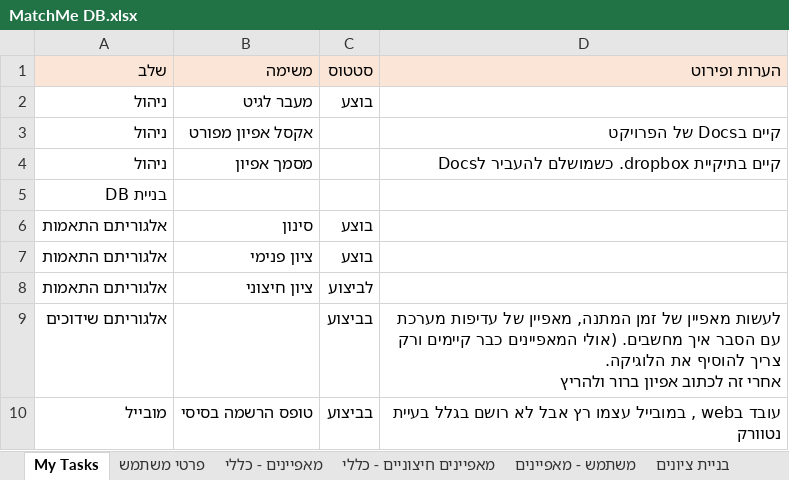
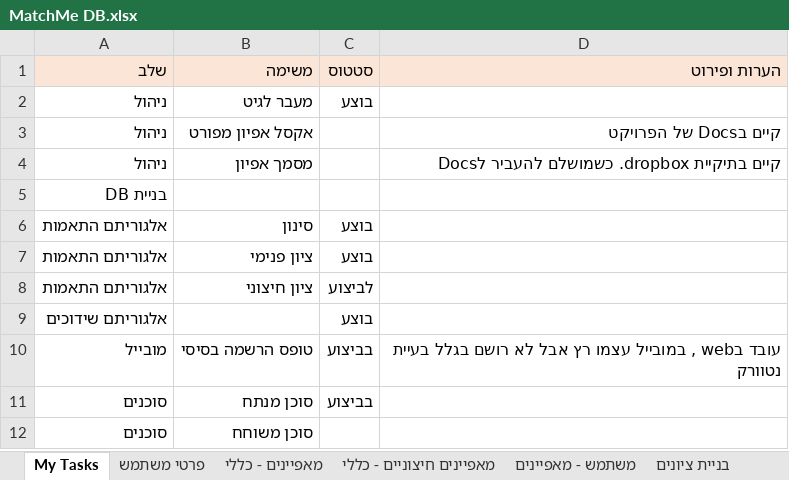
Before and after one commit to chenhagag/One, an Excel workbook: Docs/MatchMe DB.xlsx, sheet My Tasks, drawn as a sheet; values as stored, in another font and other column widths than the file's, no borders; removed rows and columns are numbered as before the commit, all else as after; ↵ is a line break in a cell; the diff names each change by its address in the sheet, - before the commit and + after, or states it on an @@ line.

```diff
--- a/Docs/MatchMe DB.xlsx (sheet My Tasks)
+++ b/Docs/MatchMe DB.xlsx (sheet My Tasks)
-row 9: אלגוריתם שידוכים |  | בביצוע | לעשות מאפיין של זמן המתנה, מאפיין של עדיפות מערכת עם הסבר איך מחשבים. (אולי המאפיינים כבר קיימים ורק צריך להוסיף את הלוגיקה. ↵ אחרי זה לכתוב אפיון ברור ולהריץ
+row 9: אלגוריתם שידוכים |  | בוצע
+row 11: סוכנים | סוכן מנתח | בביצוע
+row 12: סוכנים | סוכן משוחח
```
Also changed, not shown: 17 other files.
